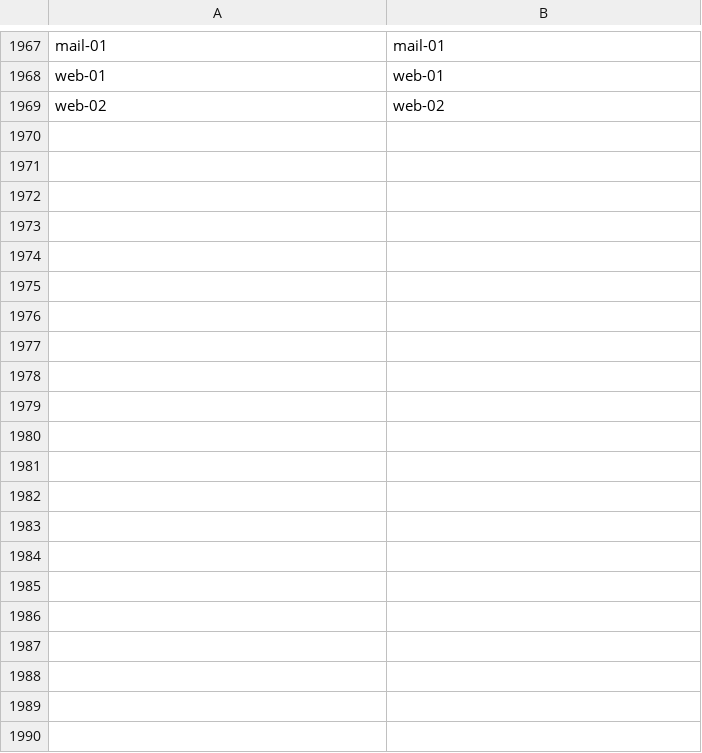
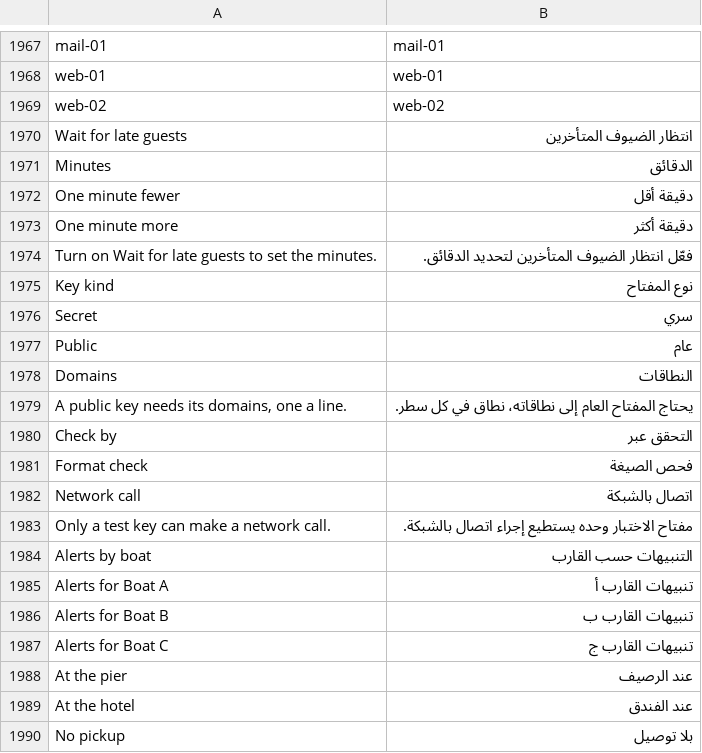
Before and after one commit to redz-tech/REDZ.UI, a TSV file: docs/ar.tsv, drawn as a sheet; only a part is shown, gaps mark what is left out; the diff names each change by its address in the sheet, - before the commit and + after, or states it on an @@ line.

Commit message:
A field enabled or required by another field - data-enable-when and data-require-when with their -in lists, on a field, a fieldset or any element of fields -, a disabled field counted as empty by every rule, data-show-when's too, the reason a field is disabled joined to the field that drives it, data-enable-else taking a radio group's check, REDZ.ui.follow(form) after a value set by code; busy() on a check, a radio or a switch holds the person's flip with its look kept and a ring in its mark or knob after 400 ms, and puts it back on a refusal, a radio to its group's choice before, the words in a danger toast; data-apply fires redz:apply on such a control's change and a tracked form leaves it out

```diff
--- a/docs/ar.tsv
+++ b/docs/ar.tsv
+row 1970: Wait for late guests | انتظار الضيوف المتأخرين
+row 1971: Minutes | الدقائق
+row 1972: One minute fewer | دقيقة أقل
+row 1973: One minute more | دقيقة أكثر
+row 1974: Turn on Wait for late guests to set the minutes. | فعّل انتظار الضيوف المتأخرين لتحديد الدقائق.
+row 1975: Key kind | نوع المفتاح
+row 1976: Secret | سري
+row 1977: Public | عام
+row 1978: Domains | النطاقات
+row 1979: A public key needs its domains, one a line. | يحتاج المفتاح العام إلى نطاقاته، نطاق في كل سطر.
+row 1980: Check by | التحقق عبر
+row 1981: Format check | فحص الصيغة
+row 1982: Network call | اتصال بالشبكة
+row 1983: Only a test key can make a network call. | مفتاح الاختبار وحده يستطيع إجراء اتصال بالشبكة.
+row 1984: Alerts by boat | التنبيهات حسب القارب
+row 1985: Alerts for Boat A | تنبيهات القارب أ
+row 1986: Alerts for Boat B | تنبيهات القارب ب
+row 1987: Alerts for Boat C | تنبيهات القارب ج
+row 1988: At the pier | عند الرصيف
+row 1989: At the hotel | عند الفندق
+row 1990: No pickup | بلا توصيل
```
Also changed, not shown: 26 other files.
